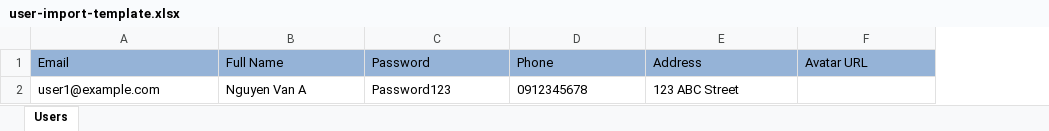
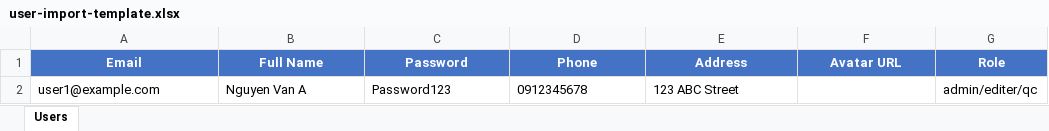
Before and after one commit to hadd/KhoLuuTruDienTu, an Excel workbook: packages/sohoa-backend/assets/user-import-template.xlsx, sheet Users, drawn as a sheet; values as stored, in another font and other column widths than the file's, no borders; the diff names each change by its address in the sheet, - before the commit and + after, or states it on an @@ line.

Commit message:
Cập nhật import user

```diff
--- a/packages/sohoa-backend/assets/user-import-template.xlsx (sheet Users)
+++ b/packages/sohoa-backend/assets/user-import-template.xlsx (sheet Users)
+column G (Role), row 2: admin/editer/qc
@@ A1:F1 fill: #95B3D7 → #4472C4, bold: off → on, text colour: black → #FFFFFF, alignment: left → center @@
```
Also changed, not shown: 4 other files.
